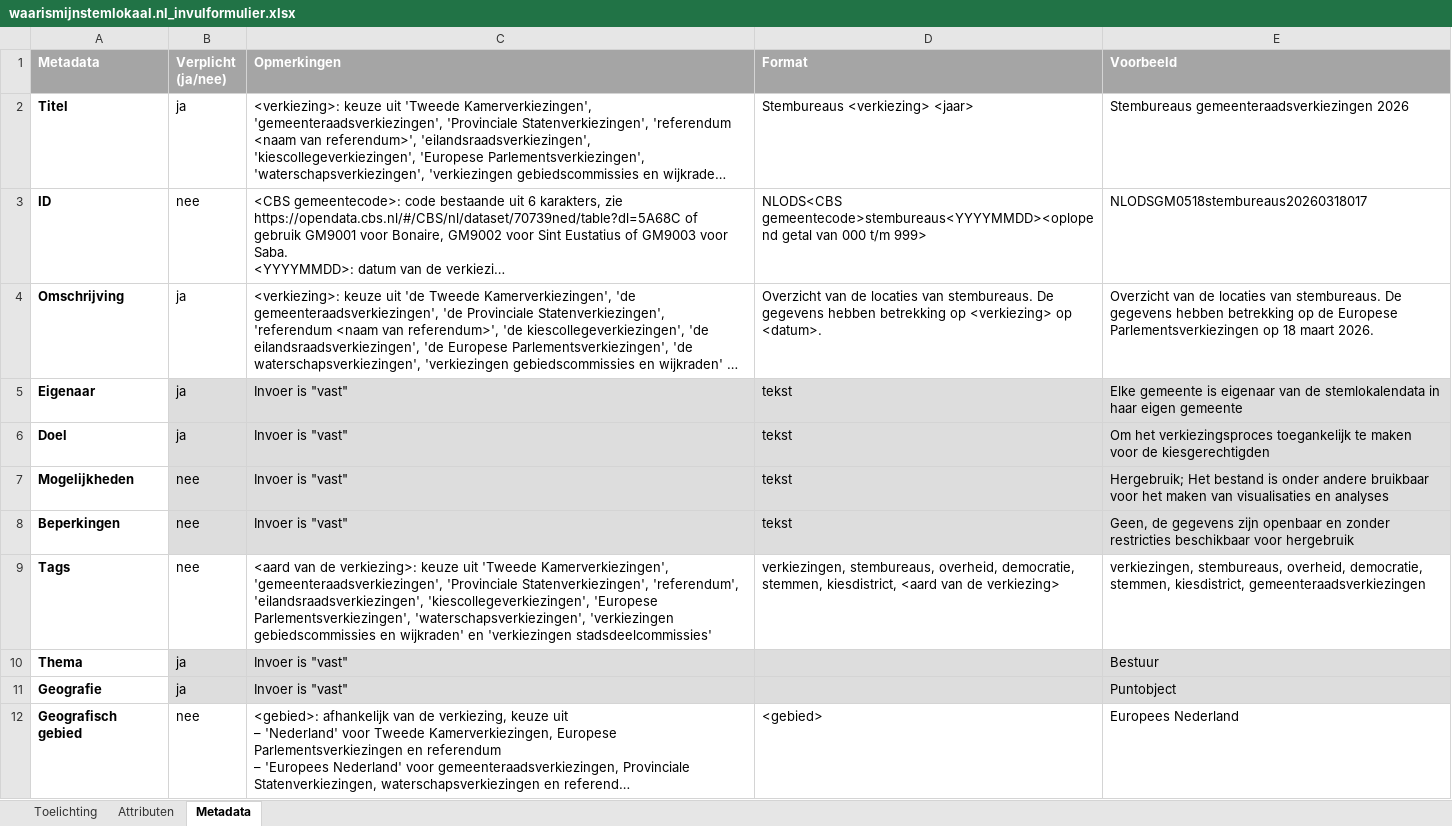
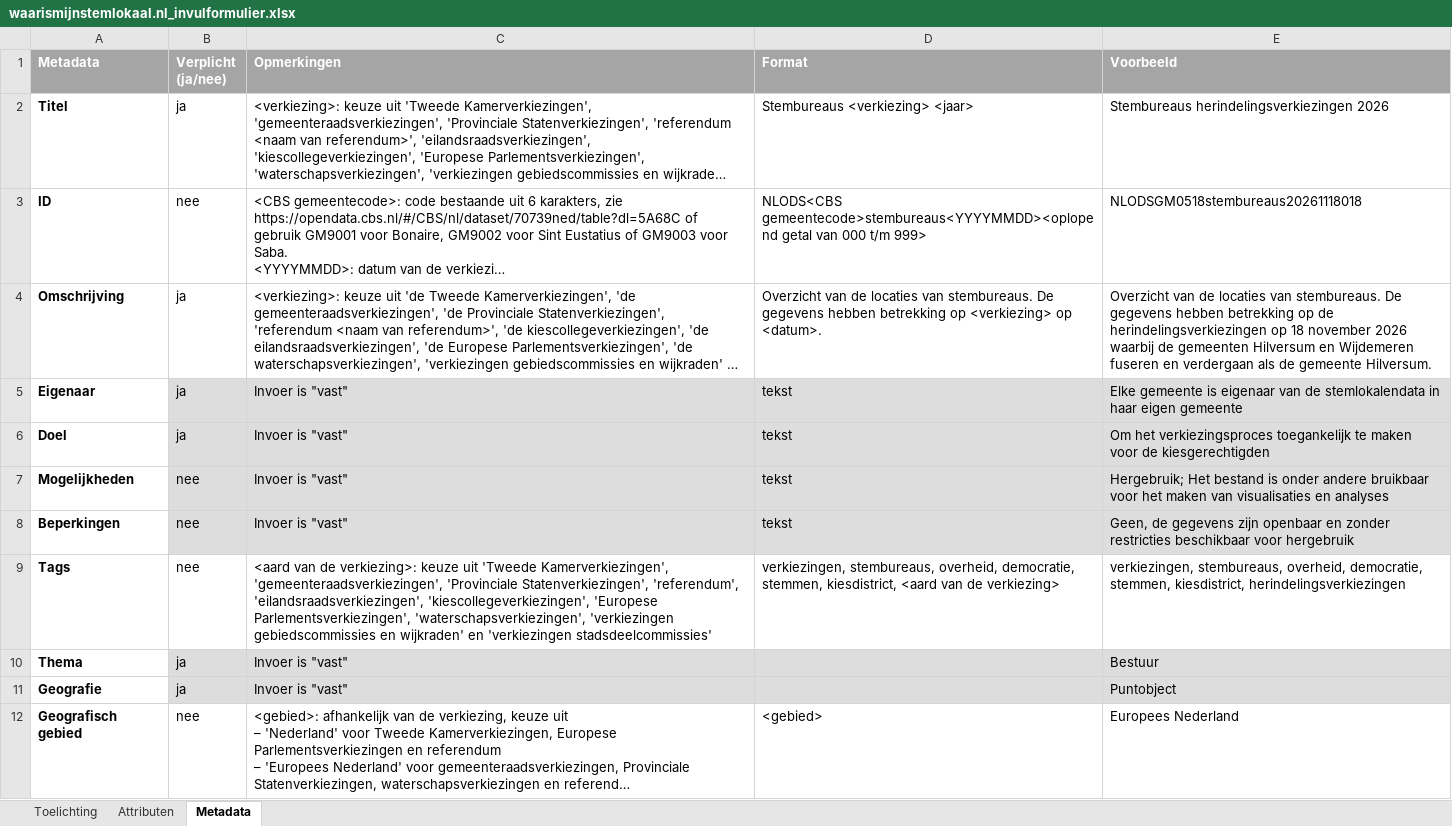
Before and after one commit to openstate/stembureaus, an Excel workbook: files/waarismijnstemlokaal.nl_invulformulier.xlsx, sheet Metadata, drawn as a sheet; only a part is shown; long unchanged cells end in …; values as stored, in another font and other column widths than the file's, no borders; 1 other sheet too large or unreadable and not compared; the diff covers the shown part only; the diff names each change by its address in the sheet, - before the commit and + after, or states it on an @@ line.

Commit message:
Update for herindelingsverkiezingen 2026

```diff
--- a/files/waarismijnstemlokaal.nl_invulformulier.xlsx (sheet Metadata)
+++ b/files/waarismijnstemlokaal.nl_invulformulier.xlsx (sheet Metadata)
-E2 (Voorbeeld): Stembureaus gemeenteraadsverkiezingen 2026
+E2 (Voorbeeld): Stembureaus herindelingsverkiezingen 2026
-E3 (Voorbeeld): NLODSGM0518stembureaus20260318017
+E3 (Voorbeeld): NLODSGM0518stembureaus20261118018
-E4 (Voorbeeld): …op de Europese Parlementsverkiezingen op 18 maart 2026.
+E4 (Voorbeeld): …op de herindelingsverkiezingen op 18 november 2026 waarbij de gemeenten Hilversum en Wijdemeren fuseren en verdergaan als de gemeente Hilversum.
-E9 (Voorbeeld): …stemmen, kiesdistrict, gemeenteraadsverkiezingen
+E9 (Voorbeeld): …stemmen, kiesdistrict, herindelingsverkiezingen
```
Also changed, not shown: 4 edited cells elsewhere in this sheet, 13 other files.
